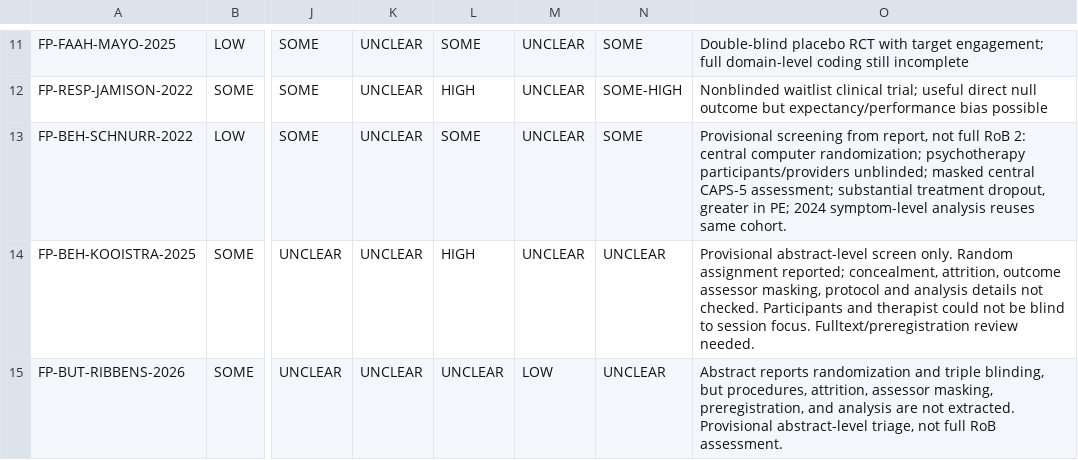
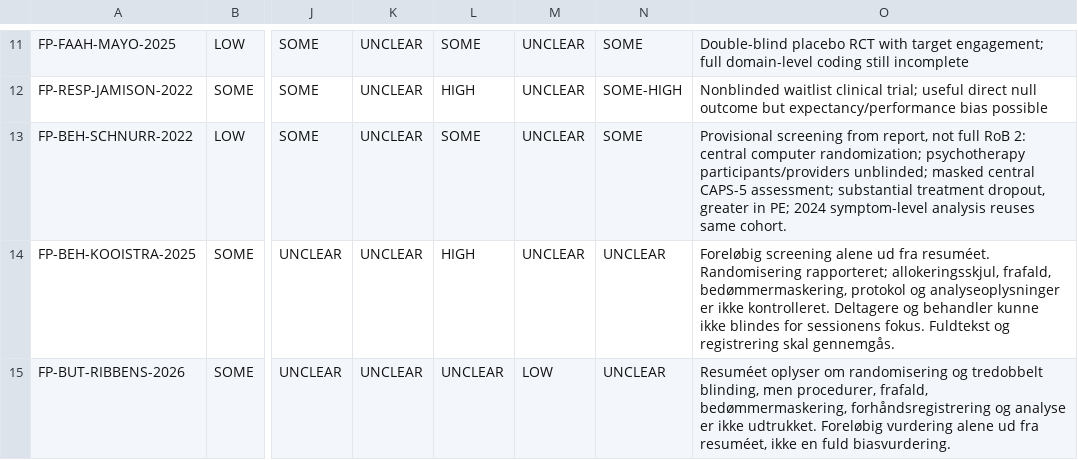
Before and after one commit to jekidev/Fearprime_03, a CSV file: data/risk_of_bias.csv, drawn as a sheet; only a part is shown, gaps mark what is left out; the diff names each change by its address in the sheet, - before the commit and + after, or states it on an @@ line.

Commit message:
Translate new evidence records and audit notes to Danish

```diff
--- a/data/risk_of_bias.csv
+++ b/data/risk_of_bias.csv
-O14: Provisional abstract-level screen only. Random assignment reported; concealment, attrition, outcome assessor masking, protocol and analysis details not checked. Participants and therapist could not be blind to session focus. Fulltext/preregistration review needed.
+O14: Foreløbig screening alene ud fra resuméet. Randomisering rapporteret; allokeringsskjul, frafald, bedømmermaskering, protokol og analyseoplysninger er ikke kontrolleret. Deltagere og behandler kunne ikke blindes for sessionens fokus. Fuldtekst og registrering skal gennemgås.
-O15: Abstract reports randomization and triple blinding, but procedures, attrition, assessor masking, preregistration, and analysis are not extracted. Provisional abstract-level triage, not full RoB assessment.
+O15: Resuméet oplyser om randomisering og tredobbelt blinding, men procedurer, frafald, bedømmermaskering, forhåndsregistrering og analyse er ikke udtrukket. Foreløbig vurdering alene ud fra resuméet, ikke en fuld biasvurdering.
```
